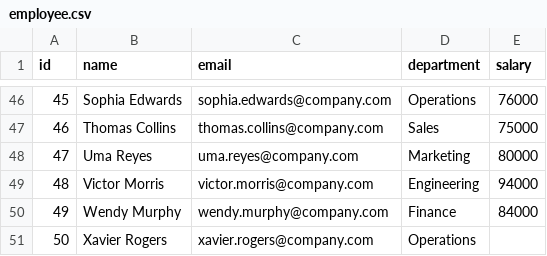
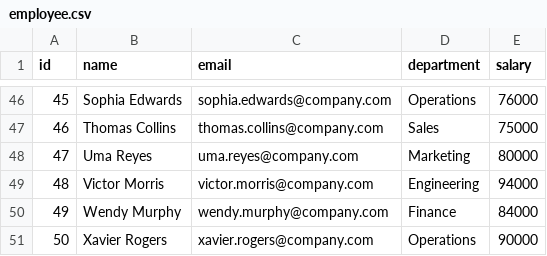
Before and after one commit to skr8396/orchestration_project, a CSV file: seeds/employee.csv, drawn as a sheet; only a part is shown, gaps mark what is left out.

Commit message:
Update employee.csv

```diff
--- a/seeds/employee.csv
+++ b/seeds/employee.csv
@@ -50,2 +50,2 @@ id,name,email,department,salary
 49,Wendy Murphy,wendy.murphy@company.com,Finance,84000
-50,Xavier Rogers,xavier.rogers@company.com,Operations
+50,Xavier Rogers,xavier.rogers@company.com,Operations,90000
```
